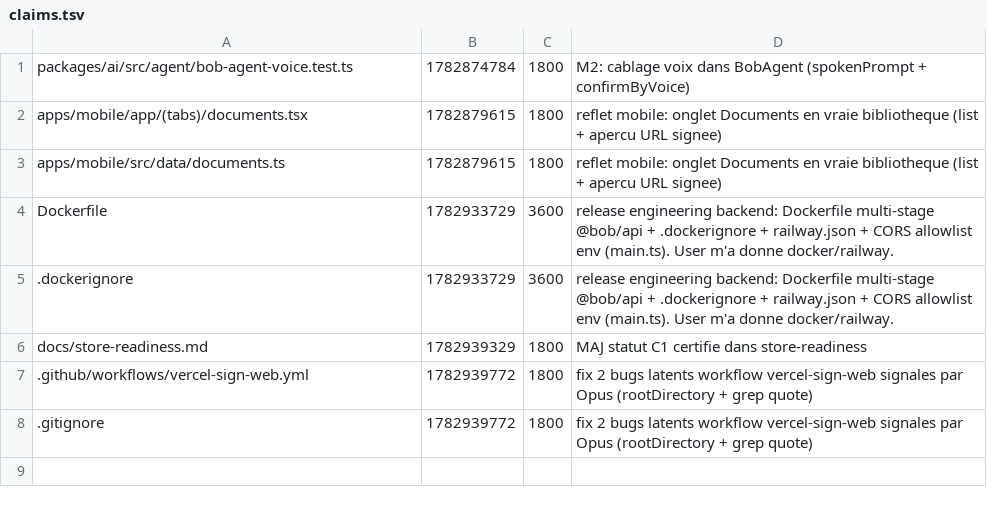
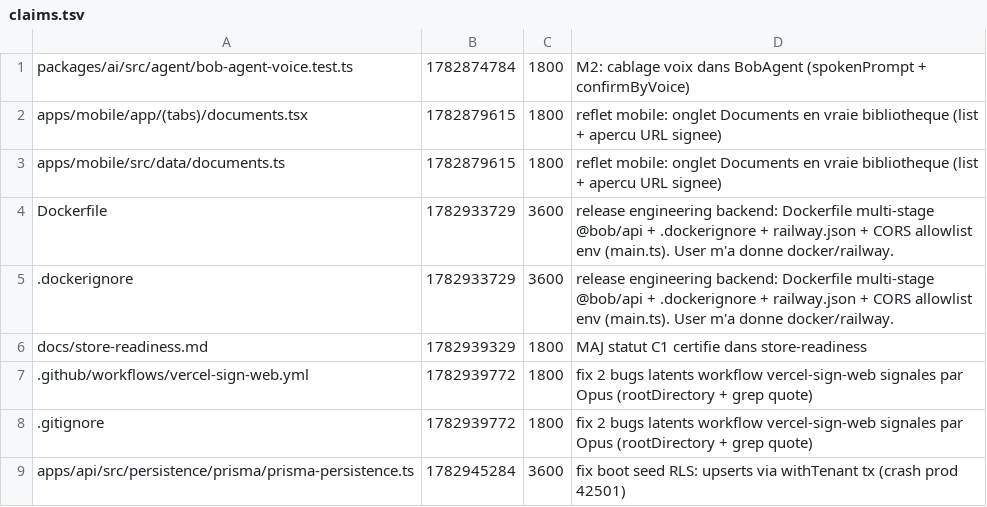
Before and after one commit to GLWebDevAgency/bob-pro, a TSV file: claims.tsv, drawn as a sheet.

Commit message:
claim:apps/api/src/persistence/prisma/prisma-persistence.ts ttl=3600

```diff
--- a/claims.tsv
+++ b/claims.tsv
@@ -8 +8,2 @@ docs/store-readiness.md	1782939329	1800	MAJ statut C1 certifie dans store-readin
 .gitignore	1782939772	1800	fix 2 bugs latents workflow vercel-sign-web signales par Opus (rootDirectory + grep quote)
+apps/api/src/persistence/prisma/prisma-persistence.ts	1782945284	3600	fix boot seed RLS: upserts via withTenant tx (crash prod 42501)
```
Also changed, not shown: 1 other file.
